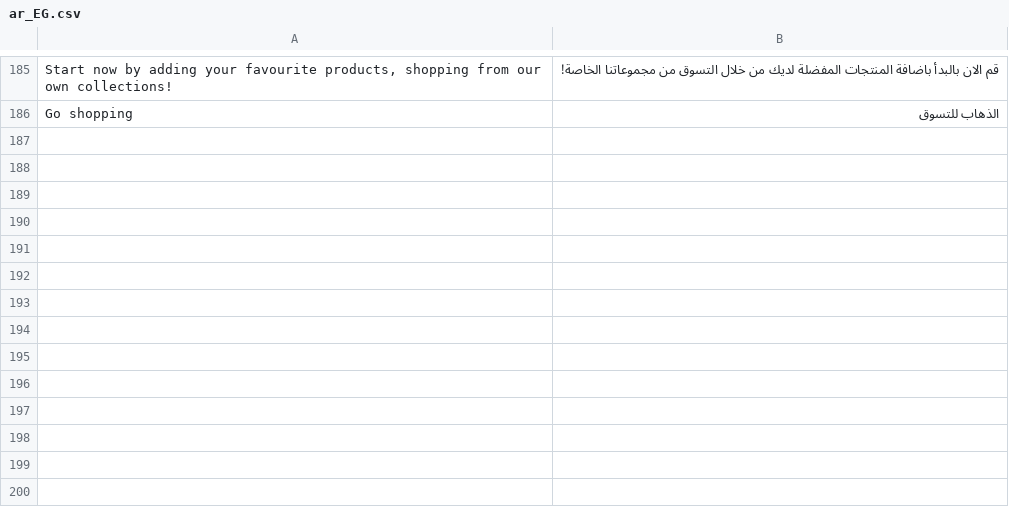
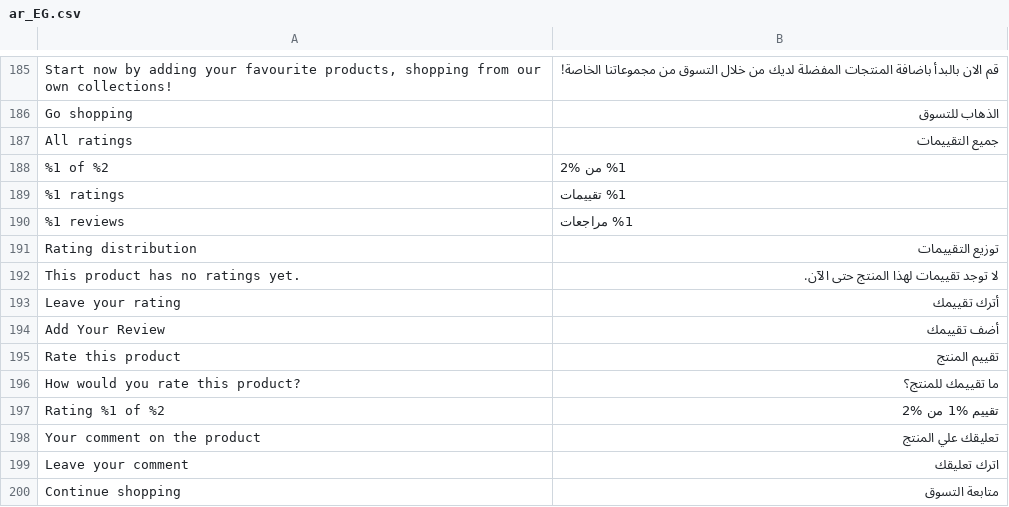
Before and after one commit to EzzAly74/El-3assal, a CSV file: app/design/frontend/Spartrak/spartrak/i18n/ar_EG.csv, drawn as a sheet; only a part is shown, gaps mark what is left out.

```diff
--- a/app/design/frontend/Spartrak/spartrak/i18n/ar_EG.csv
+++ b/app/design/frontend/Spartrak/spartrak/i18n/ar_EG.csv
@@ -186 +186,15 @@
 "Go shopping","الذهاب للتسوق"
+"All ratings","جميع التقييمات"
+"%1 of %2","%1 من %2"
+"%1 ratings","%1 تقييمات"
+"%1 reviews","%1 مراجعات"
+"Rating distribution","توزيع التقييمات"
+"This product has no ratings yet.","لا توجد تقييمات لهذا المنتج حتى الآن."
+"Leave your rating","أترك تقييمك"
+"Add Your Review","أضف تقييمك"
+"Rate this product","تقييم المنتج"
+"How would you rate this product?","ما تقييمك للمنتج؟"
+"Rating %1 of %2","تقييم %1 من %2"
+"Your comment on the product","تعليقك علي المنتج"
+"Leave your comment","اترك تعليقك"
+"Continue shopping","متابعة التسوق"
```
Also changed, not shown: app/code/Spartrak/PickupLocation/i18n/en_US.csv, 32 other files.
